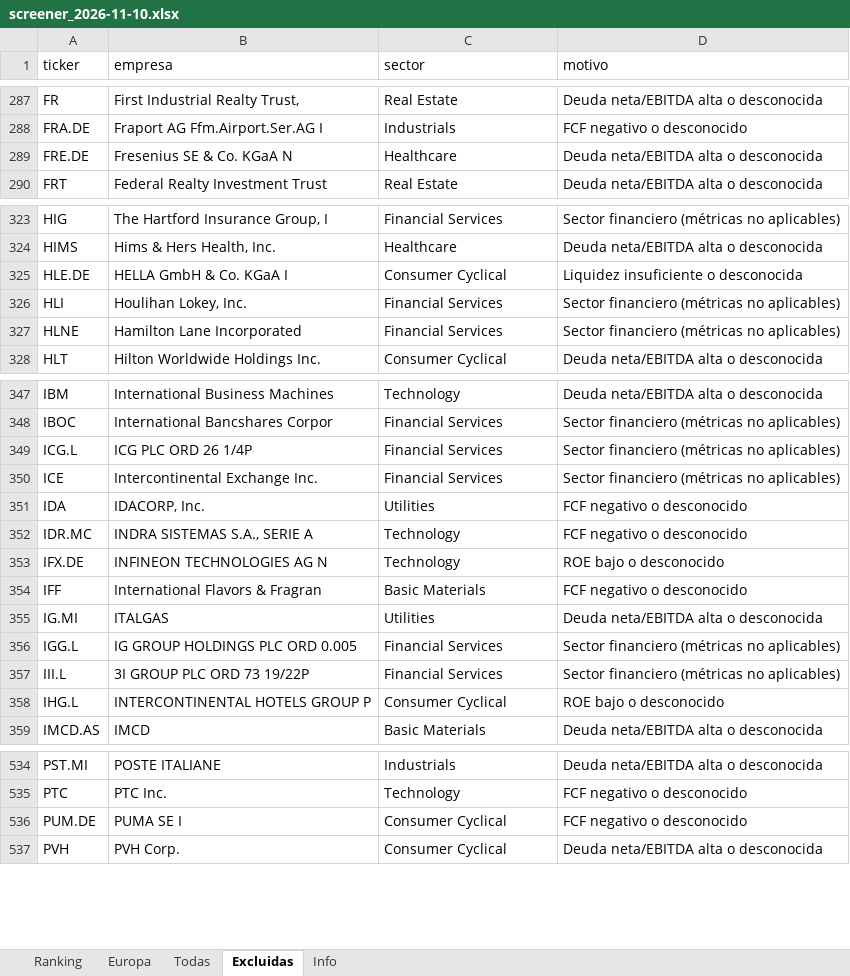
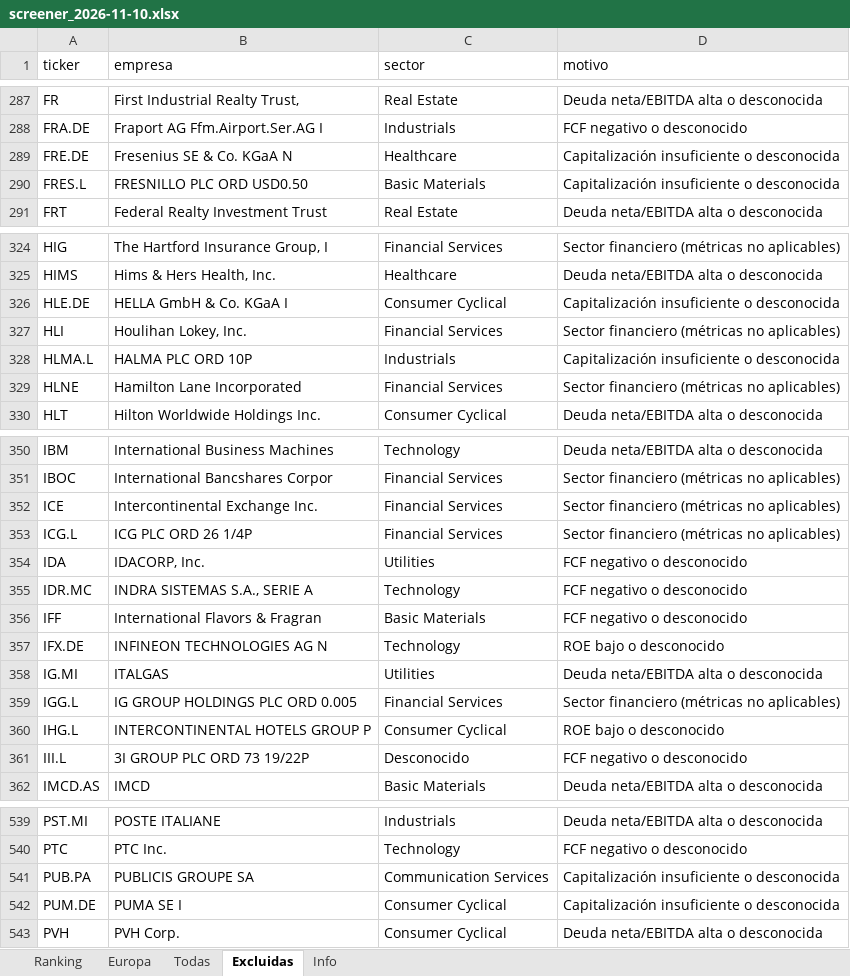
Before and after one commit to josecossi/Screener, an Excel workbook: resultados/screener_2026-11-10.xlsx, sheet Excluidas, drawn as a sheet; only a part is shown, gaps mark what is left out; values as stored, in another font and other column widths than the file's, no borders; removed rows and columns are numbered as before the commit, all else as after; the diff covers the shown part only; the diff names each change by its address in the sheet, - before the commit and + after, or states it on an @@ line.

```diff
--- a/resultados/screener_2026-11-10.xlsx (sheet Excluidas)
+++ b/resultados/screener_2026-11-10.xlsx (sheet Excluidas)
-D289 (motivo): Deuda neta/EBITDA alta o desconocida
+D289 (motivo): Capitalización insuficiente o desconocida
+row 290: FRES.L | FRESNILLO PLC ORD USD0.50 | Basic Materials | Capitalización insuficiente o desconocida
-D326 (motivo): Liquidez insuficiente o desconocida
+D326 (motivo): Capitalización insuficiente o desconocida
+row 328: HLMA.L | HALMA PLC ORD 10P | Industrials | Capitalización insuficiente o desconocida
@@ row 350 moved to row 352: ICE @@
@@ row 354 moved to row 356: IFF @@
-row 357: III.L | 3I GROUP PLC ORD 73 19/22P | Financial Services | Sector financiero (métricas no aplicables)
+row 361: III.L | 3I GROUP PLC ORD 73 19/22P | Desconocido | FCF negativo o desconocido
+row 541: PUB.PA | PUBLICIS GROUPE SA | Communication Services | Capitalización insuficiente o desconocida
-D542 (motivo): FCF negativo o desconocido
+D542 (motivo): Capitalización insuficiente o desconocida
```
Also changed, not shown: 5 added rows, 1 removed row, 26 moved rows and 7 edited cells elsewhere in this sheet, sheet Todas, sheet Europa, sheet Ranking, sheet Info, 3 other files.
